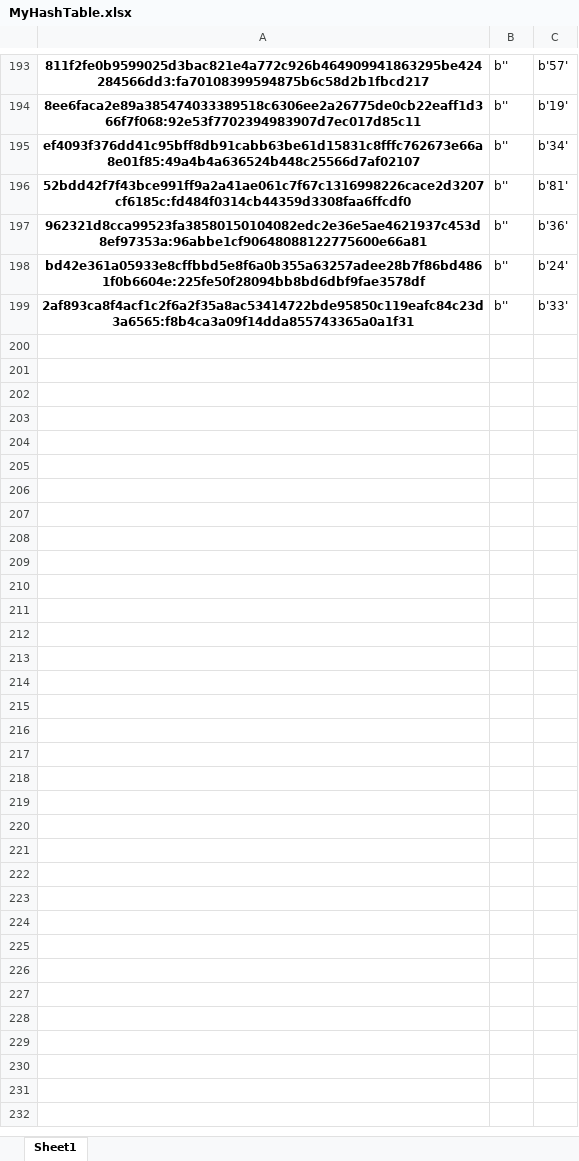
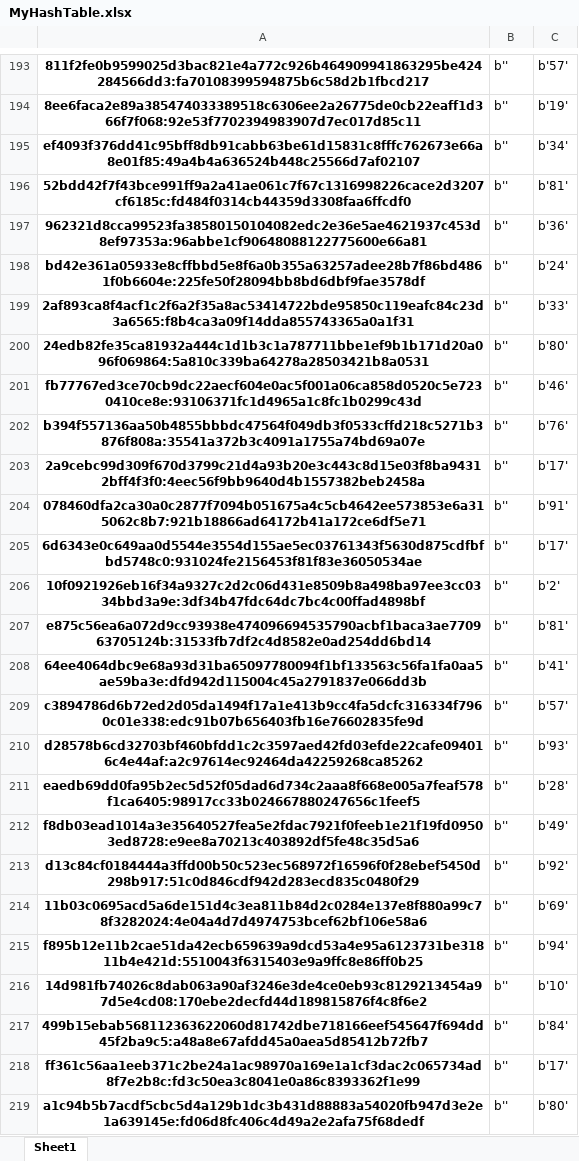
Before and after one commit to candi955/HashTableProject, an Excel workbook: MyHashTable.xlsx, sheet Sheet1, drawn as a sheet; only a part is shown, gaps mark what is left out; values as stored, in another font and other column widths than the file's, no borders; the diff covers the shown part only; the diff names each change by its address in the sheet, - before the commit and + after, or states it on an @@ line.

```diff
--- a/MyHashTable.xlsx (sheet Sheet1)
+++ b/MyHashTable.xlsx (sheet Sheet1)
+row 200: 24edb82fe35ca81932a444c1d1b3c1a787711bbe1ef9b1b171d20a096f069864:5a810c339ba64278a28503421b8a0531 | b'' | b'80'
+row 201: fb77767ed3ce70cb9dc22aecf604e0ac5f001a06ca858d0520c5e7230410ce8e:93106371fc1d4965a1c8fc1b0299c43d | b'' | b'46'
+row 202: b394f557136aa50b4855bbbdc47564f049db3f0533cffd218c5271b3876f808a:35541a372b3c4091a1755a74bd69a07e | b'' | b'76'
+row 203: 2a9cebc99d309f670d3799c21d4a93b20e3c443c8d15e03f8ba94312bff4f3f0:4eec56f9bb9640d4b1557382beb2458a | b'' | b'17'
+row 204: 078460dfa2ca30a0c2877f7094b051675a4c5cb4642ee573853e6a315062c8b7:921b18866ad64172b41a172ce6df5e71 | b'' | b'91'
+row 205: 6d6343e0c649aa0d5544e3554d155ae5ec03761343f5630d875cdfbfbd5748c0:931024fe2156453f81f83e36050534ae | b'' | b'17'
+row 206: 10f0921926eb16f34a9327c2d2c06d431e8509b8a498ba97ee3cc0334bbd3a9e:3df34b47fdc64dc7bc4c00ffad4898bf | b'' | b'2'
+row 207: e875c56ea6a072d9cc93938e474096694535790acbf1baca3ae770963705124b:31533fb7df2c4d8582e0ad254dd6bd14 | b'' | b'81'
+row 208: 64ee4064dbc9e68a93d31ba65097780094f1bf133563c56fa1fa0aa5ae59ba3e:dfd942d115004c45a2791837e066dd3b | b'' | b'41'
+row 209: c3894786d6b72ed2d05da1494f17a1e413b9cc4fa5dcfc316334f7960c01e338:edc91b07b656403fb16e76602835fe9d | b'' | b'57'
+row 210: d28578b6cd32703bf460bfdd1c2c3597aed42fd03efde22cafe094016c4e44af:a2c97614ec92464da42259268ca85262 | b'' | b'93'
+row 211: eaedb69dd0fa95b2ec5d52f05dad6d734c2aaa8f668e005a7feaf578f1ca6405:98917cc33b024667880247656c1feef5 | b'' | b'28'
+row 212: f8db03ead1014a3e35640527fea5e2fdac7921f0feeb1e21f19fd09503ed8728:e9ee8a70213c403892df5fe48c35d5a6 | b'' | b'49'
+row 213: d13c84cf0184444a3ffd00b50c523ec568972f16596f0f28ebef5450d298b917:51c0d846cdf942d283ecd835c0480f29 | b'' | b'92'
+row 214: 11b03c0695acd5a6de151d4c3ea811b84d2c0284e137e8f880a99c78f3282024:4e04a4d7d4974753bcef62bf106e58a6 | b'' | b'69'
+row 215: f895b12e11b2cae51da42ecb659639a9dcd53a4e95a6123731be31811b4e421d:5510043f6315403e9a9ffc8e86ff0b25 | b'' | b'94'
+row 216: 14d981fb74026c8dab063a90af3246e3de4ce0eb93c8129213454a97d5e4cd08:170ebe2decfd44d189815876f4c8f6e2 | b'' | b'10'
+row 217: 499b15ebab568112363622060d81742dbe718166eef545647f694dd45f2ba9c5:a48a8e67afdd45a0aea5d85412b72fb7 | b'' | b'84'
+row 218: ff361c56aa1eeb371c2be24a1ac98970a169e1a1cf3dac2c065734ad8f7e2b8c:fd3c50ea3c8041e0a86c8393362f1e99 | b'' | b'17'
+row 219: a1c94b5b7acdf5cbc5d4a129b1dc3b431d88883a54020fb947d3e2e1a639145e:fd06d8fc406c4d49a2e2afa75f68dedf | b'' | b'80'
```
Also changed, not shown: 277 added rows elsewhere in this sheet, 1 other file.
